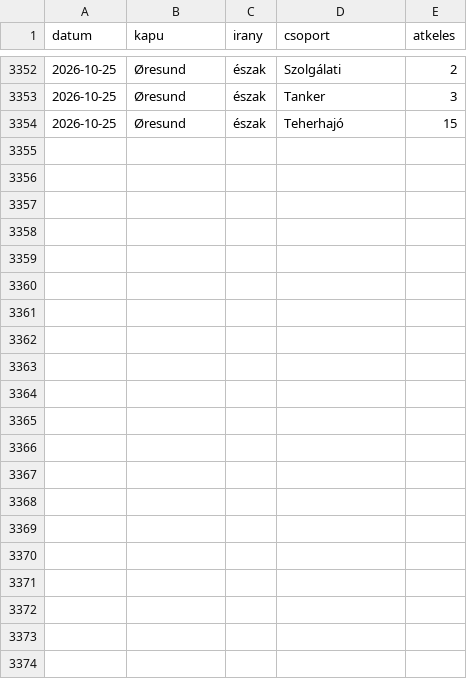
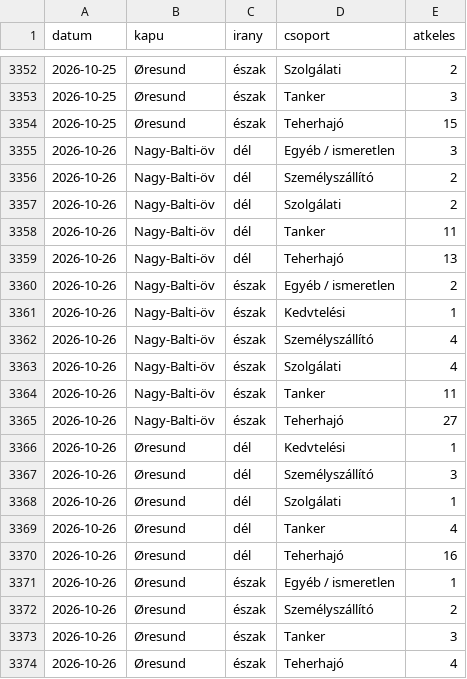
Before and after one commit to BallaAttila04/szakdolgozat, a CSV file: docs/adat/idosor_forgalom.csv, drawn as a sheet; only a part is shown, gaps mark what is left out.

```diff
--- a/docs/adat/idosor_forgalom.csv
+++ b/docs/adat/idosor_forgalom.csv
@@ -3354 +3354,21 @@ datum,kapu,irany,csoport,atkeles
 2026-10-25,Øresund,észak,Teherhajó,15
+2026-10-26,Nagy-Balti-öv,dél,Egyéb / ismeretlen,3
+2026-10-26,Nagy-Balti-öv,dél,Személyszállító,2
+2026-10-26,Nagy-Balti-öv,dél,Szolgálati,2
+2026-10-26,Nagy-Balti-öv,dél,Tanker,11
+2026-10-26,Nagy-Balti-öv,dél,Teherhajó,13
+2026-10-26,Nagy-Balti-öv,észak,Egyéb / ismeretlen,2
+2026-10-26,Nagy-Balti-öv,észak,Kedvtelési,1
+2026-10-26,Nagy-Balti-öv,észak,Személyszállító,4
+2026-10-26,Nagy-Balti-öv,észak,Szolgálati,4
+2026-10-26,Nagy-Balti-öv,észak,Tanker,11
+2026-10-26,Nagy-Balti-öv,észak,Teherhajó,27
+2026-10-26,Øresund,dél,Kedvtelési,1
+2026-10-26,Øresund,dél,Személyszállító,3
+2026-10-26,Øresund,dél,Szolgálati,1
+2026-10-26,Øresund,dél,Tanker,4
+2026-10-26,Øresund,dél,Teherhajó,16
+2026-10-26,Øresund,észak,Egyéb / ismeretlen,1
+2026-10-26,Øresund,észak,Személyszállító,2
+2026-10-26,Øresund,észak,Tanker,3
+2026-10-26,Øresund,észak,Teherhajó,4
```
Also changed, not shown: docs/adat/idosor_megrakottsag.csv, docs/adat/jelzesek.csv, 15 other files.
